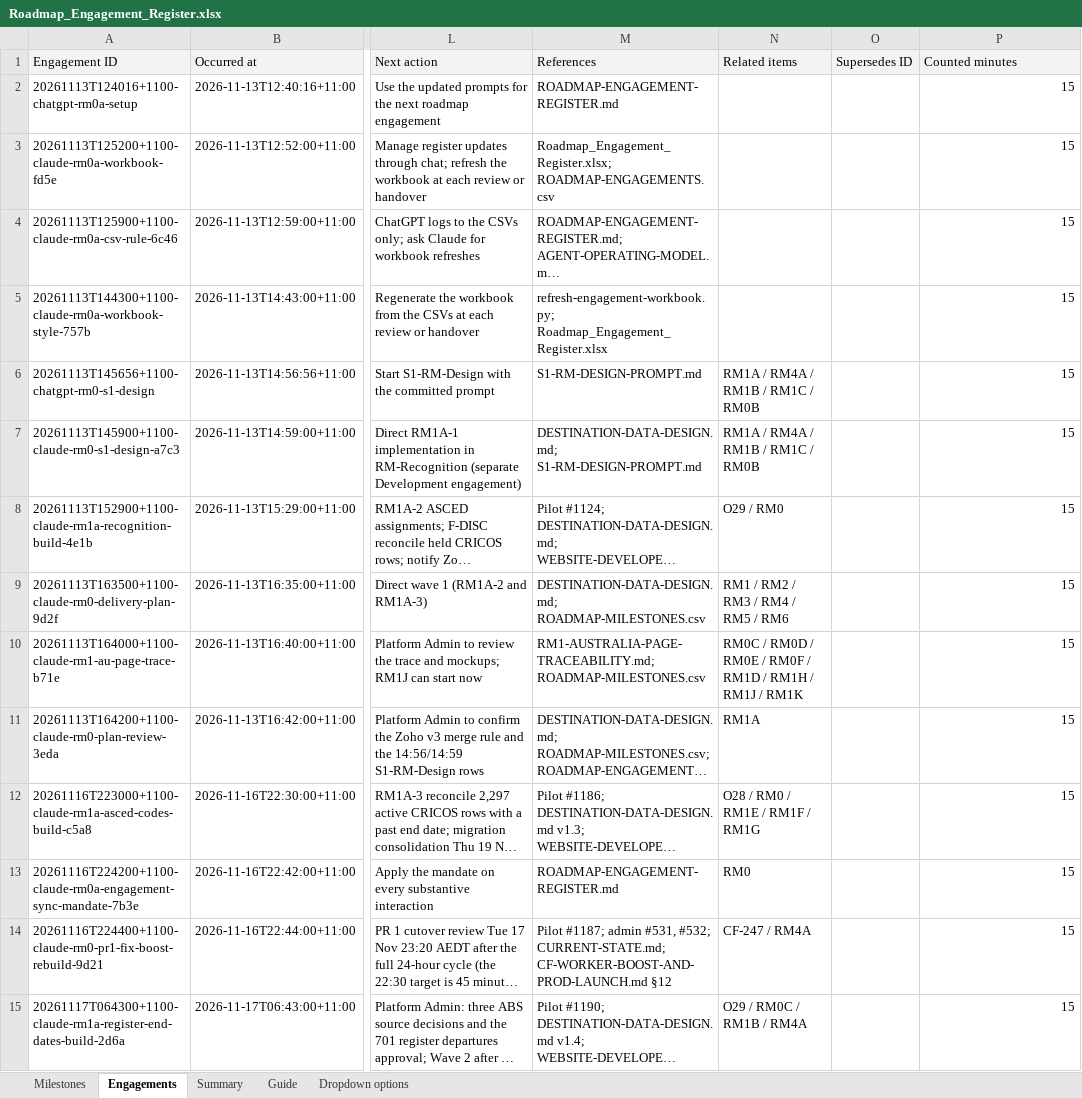
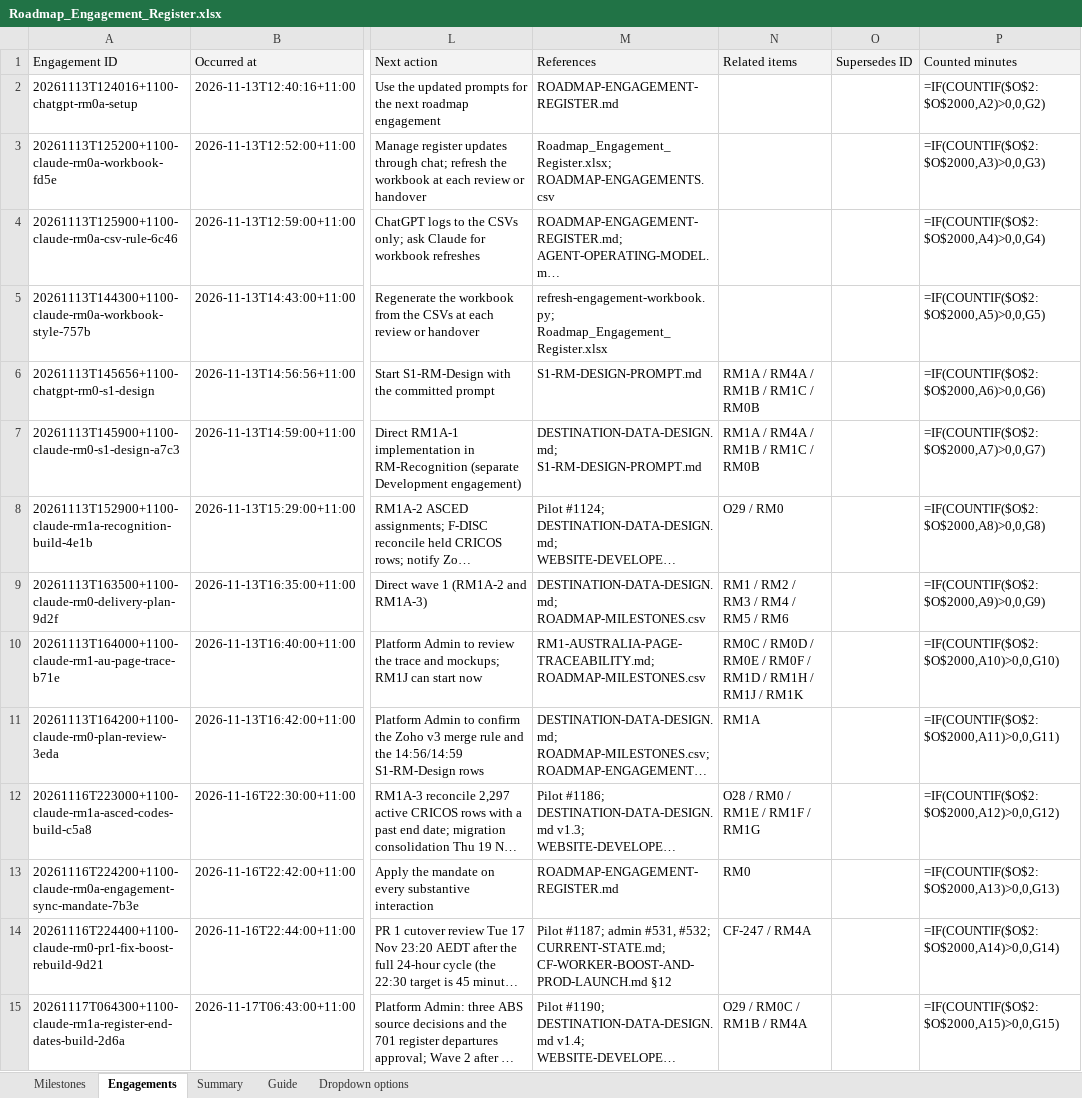
Before and after one commit to msinghbs-ai/coursefinder-admin, an Excel workbook: docs/Roadmap/2026-01/Roadmap_Engagement_Register.xlsx, sheet Engagements, drawn as a sheet; only a part is shown, gaps mark what is left out; long unchanged cells end in …; values as stored, in another font and other column widths than the file's, no borders; formulas without a stored value are shown as written; the diff covers the shown part only; the diff names each change by its address in the sheet, - before the commit and + after, or states it on an @@ line.

```diff
--- a/docs/Roadmap/2026-01/Roadmap_Engagement_Register.xlsx (sheet Engagements)
+++ b/docs/Roadmap/2026-01/Roadmap_Engagement_Register.xlsx (sheet Engagements)
-P2 (Counted minutes): 15
+P2 (Counted minutes): =IF(COUNTIF($O$2:$O$2000,A2)>0,0,G2)
-P3 (Counted minutes): 15
+P3 (Counted minutes): =IF(COUNTIF($O$2:$O$2000,A3)>0,0,G3)
-P4 (Counted minutes): 15
+P4 (Counted minutes): =IF(COUNTIF($O$2:$O$2000,A4)>0,0,G4)
-P5 (Counted minutes): 15
+P5 (Counted minutes): =IF(COUNTIF($O$2:$O$2000,A5)>0,0,G5)
-P6 (Counted minutes): 15
+P6 (Counted minutes): =IF(COUNTIF($O$2:$O$2000,A6)>0,0,G6)
-P7 (Counted minutes): 15
+P7 (Counted minutes): =IF(COUNTIF($O$2:$O$2000,A7)>0,0,G7)
-P8 (Counted minutes): 15
+P8 (Counted minutes): =IF(COUNTIF($O$2:$O$2000,A8)>0,0,G8)
-P9 (Counted minutes): 15
+P9 (Counted minutes): =IF(COUNTIF($O$2:$O$2000,A9)>0,0,G9)
-P10 (Counted minutes): 15
+P10 (Counted minutes): =IF(COUNTIF($O$2:$O$2000,A10)>0,0,G10)
-P11 (Counted minutes): 15
+P11 (Counted minutes): =IF(COUNTIF($O$2:$O$2000,A11)>0,0,G11)
-P12 (Counted minutes): 15
+P12 (Counted minutes): =IF(COUNTIF($O$2:$O$2000,A12)>0,0,G12)
-P13 (Counted minutes): 15
+P13 (Counted minutes): =IF(COUNTIF($O$2:$O$2000,A13)>0,0,G13)
-P14 (Counted minutes): 15
+P14 (Counted minutes): =IF(COUNTIF($O$2:$O$2000,A14)>0,0,G14)
-P15 (Counted minutes): 15
+P15 (Counted minutes): =IF(COUNTIF($O$2:$O$2000,A15)>0,0,G15)
```
Also changed, not shown: 1 added row and 202 edited cells elsewhere in this sheet, sheet Milestones, sheet Summary, 8 other files.
